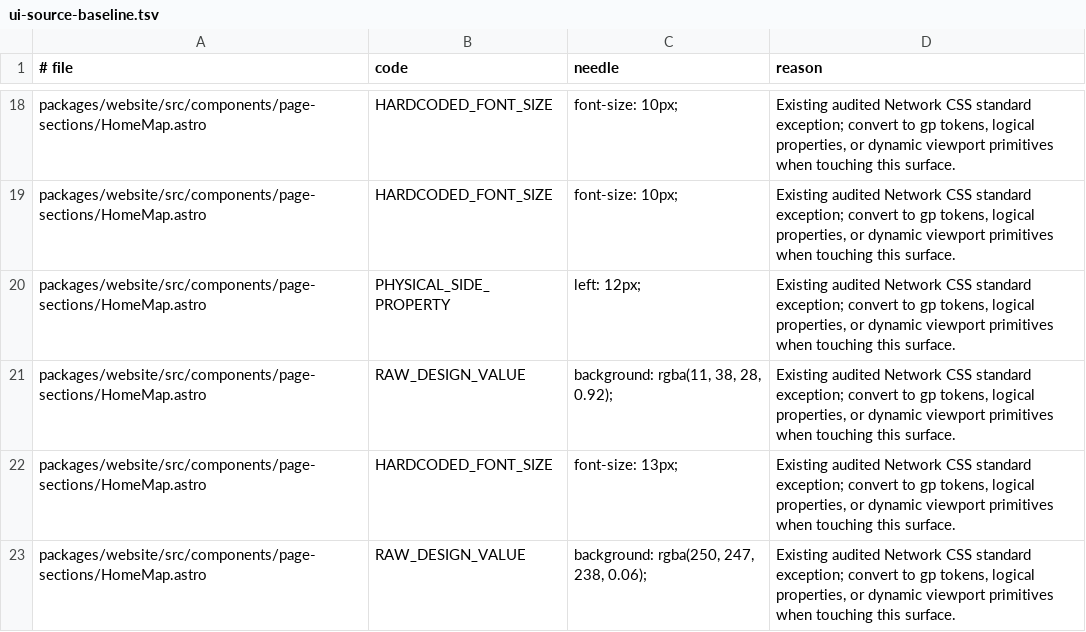
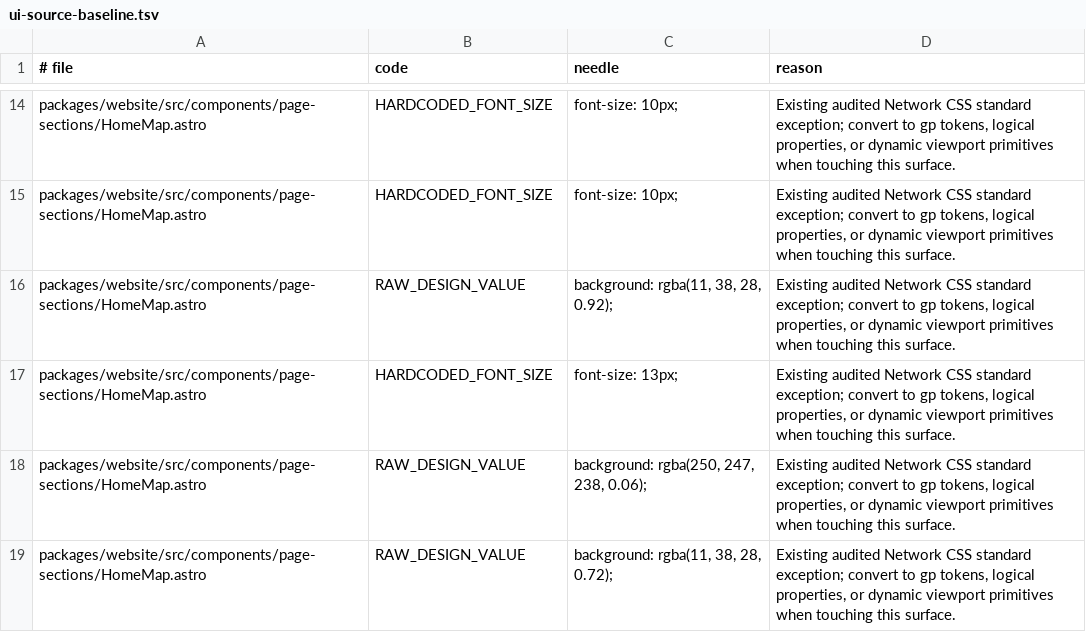
Before and after one commit to greenpill-dev-guild/network, a TSV file: scripts/data/ui-source-baseline.tsv, drawn as a sheet; only a part is shown, gaps mark what is left out; the shorter side is filled out with more unchanged rows; the diff covers the shown part only; the diff names each change by its address in the sheet, - before the commit and + after, or states it on an @@ line.

Commit message:
feat(website): prepare live map rehearsal for production
Adds production-ready live map activity contracts, ecoregion metadata, pending-node storage, and rehearsal tooling for the public website rollout.

```diff
--- a/scripts/data/ui-source-baseline.tsv
+++ b/scripts/data/ui-source-baseline.tsv
-row 20: packages/website/src/components/page-sections/HomeMap.astro | PHYSICAL_SIDE_PROPERTY | left: 12px; | Existing audited Network CSS standard exception; convert to gp tokens, logical properties, or dynamic viewport primitives when touching this surface.
```
Also changed, not shown: 20 removed rows elsewhere in this file, 30 other files.
